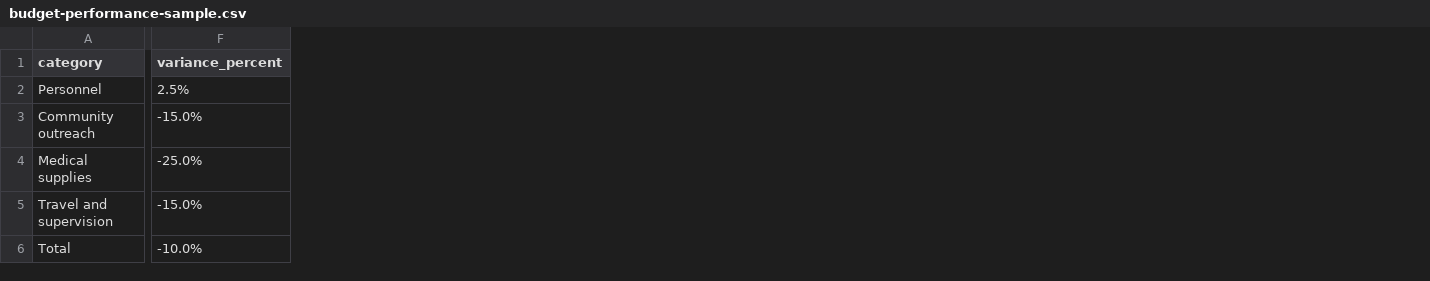
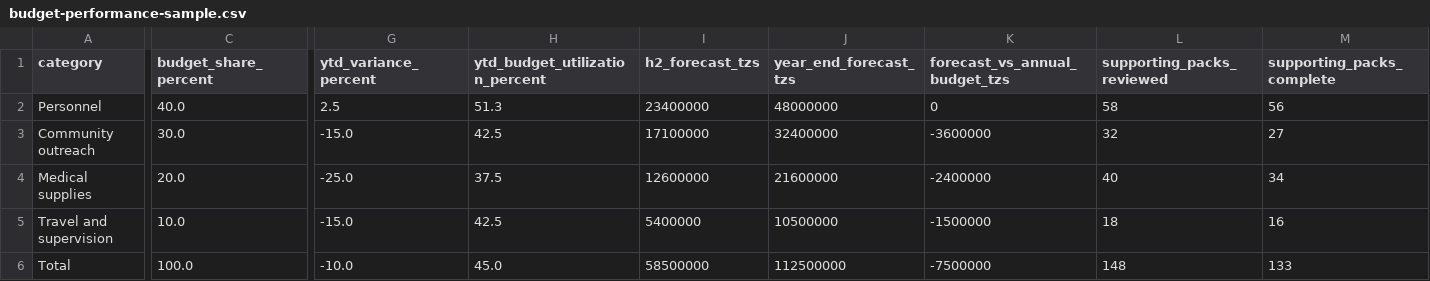
Before and after one commit to Johngabri/john-mmbando-portfolio, a CSV file: portfolio/budget-performance-sample.csv, drawn as a sheet; only a part is shown, gaps mark what is left out; removed rows and columns are numbered as before the commit, all else as after; the diff covers the shown part only; the diff names each change by its address in the sheet, - before the commit and + after, or states it on an @@ line.

Commit message:
Add detailed budget and case study reports

```diff
--- a/portfolio/budget-performance-sample.csv
+++ b/portfolio/budget-performance-sample.csv
+column C (budget_share_percent), rows 2-6: 40.0 | 30.0 | 20.0 | 10.0 | 100.0
-column F (variance_percent), rows 2-6: 2.5% | -15.0% | -25.0% | -15.0% | -10.0%
+column G (ytd_variance_percent), rows 2-6: 2.5 | -15.0 | -25.0 | -15.0 | -10.0
+column H (ytd_budget_utilization_percent), rows 2-6: 51.3 | 42.5 | 37.5 | 42.5 | 45.0
+column I (h2_forecast_tzs), rows 2-6: 23400000 | 17100000 | 12600000 | 5400000 | 58500000
+column J (year_end_forecast_tzs), rows 2-6: 48000000 | 32400000 | 21600000 | 10500000 | 112500000
+column K (forecast_vs_annual_budget_tzs), rows 2-6: 0 | -3600000 | -2400000 | -1500000 | -7500000
+column L (supporting_packs_reviewed), rows 2-6: 58 | 32 | 40 | 18 | 148
+column M (supporting_packs_complete), rows 2-6: 56 | 27 | 34 | 16 | 133
```
Also changed, not shown: 4 added columns and 1 edited cell elsewhere in this file, 10 other files.
